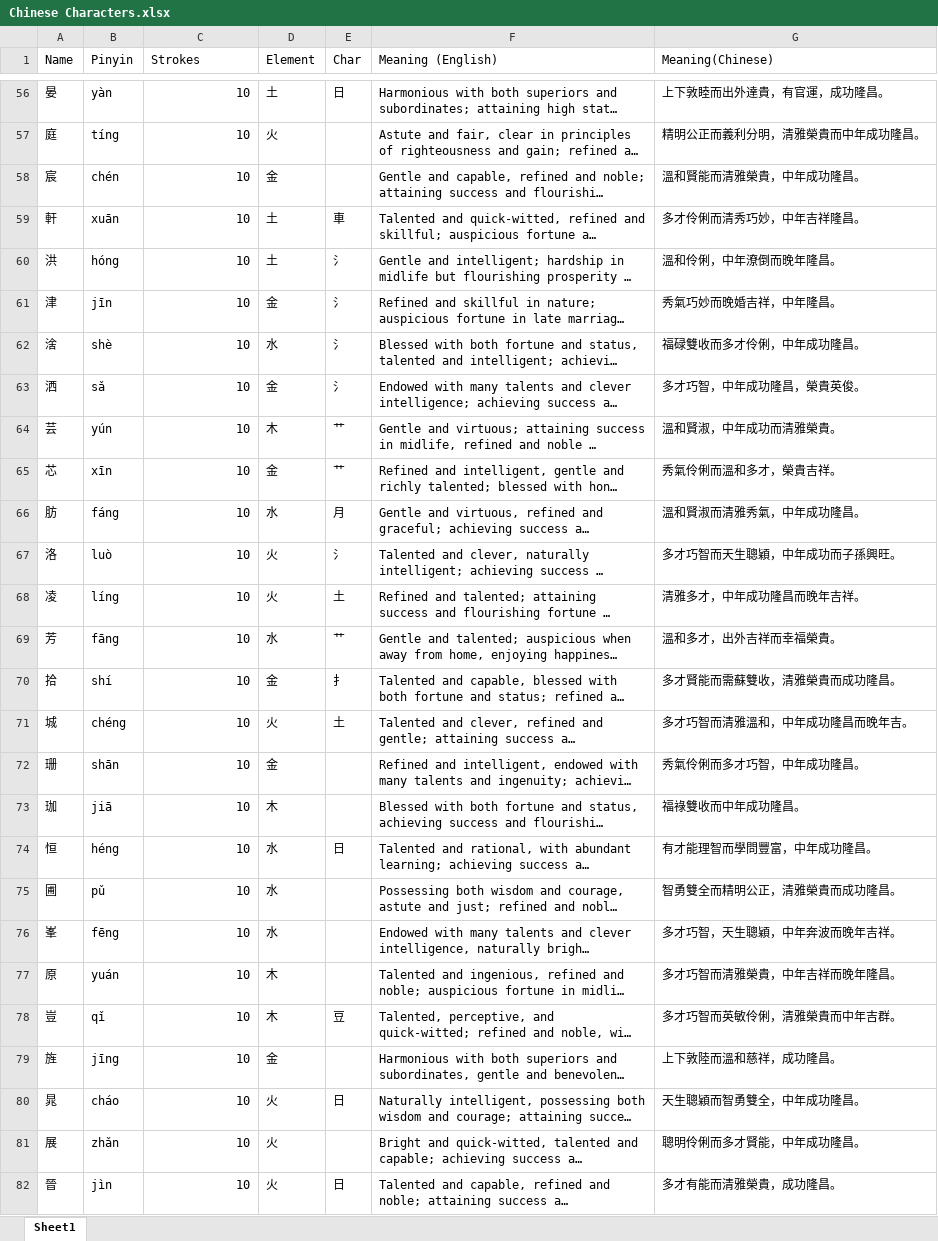
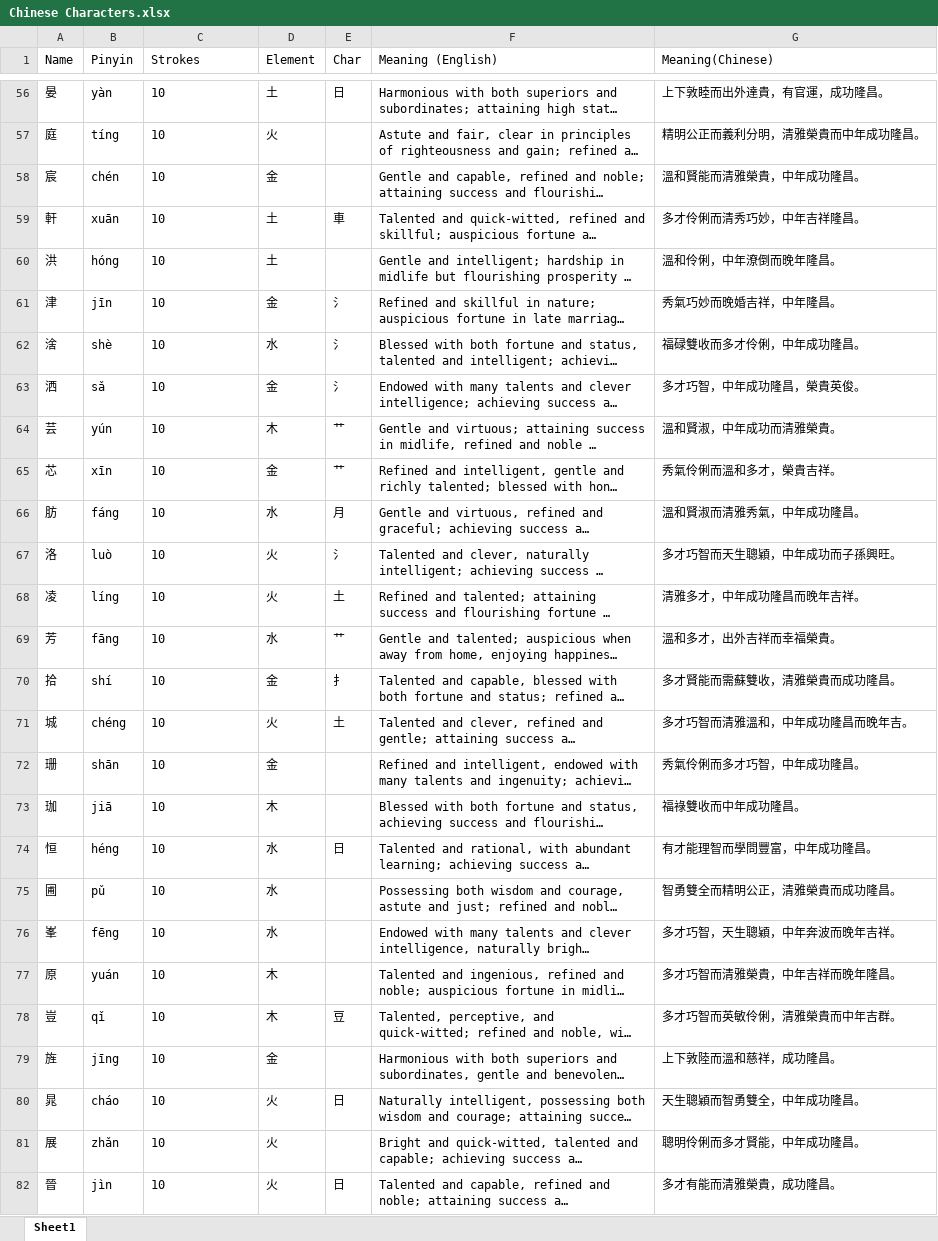
Before and after one commit to jzxr/chinese-name-hong, an Excel workbook: Chinese Characters.xlsx, sheet Sheet1, drawn as a sheet; only a part is shown, gaps mark what is left out; long unchanged cells end in …; values as stored, in another font and other column widths than the file's, no borders; charts and pictures not drawn; the diff covers the shown part only; the diff names each change by its address in the sheet, - before the commit and + after, or states it on an @@ line.

```diff
--- a/Chinese Characters.xlsx (sheet Sheet1)
+++ b/Chinese Characters.xlsx (sheet Sheet1)
-C56:C82 alignment: right
+C56:C82 alignment: left
-E60 (Char): 氵
+E60 (Char): (empty)
```
Also changed, not shown: cell formats elsewhere in this sheet, charts or pictures, 2 other files.
